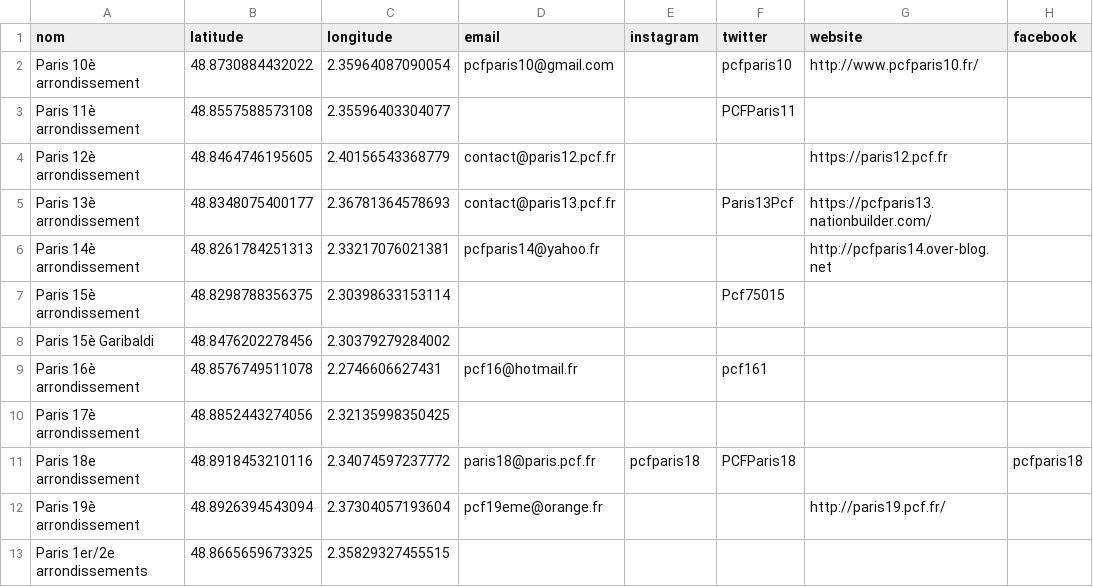
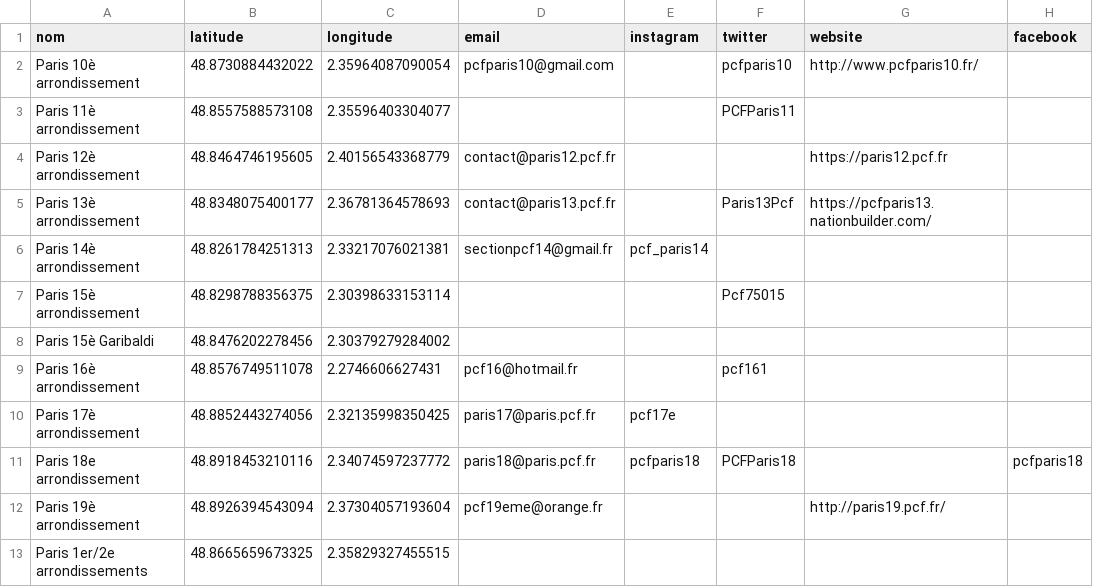
Before and after one commit to geopcf/sections, a CSV file: public/data/75.csv, drawn as a sheet; only a part is shown.

```diff
--- a/public/data/75.csv
+++ b/public/data/75.csv
@@ -5,3 +5,3 @@ Paris  12è arrondissement,48.8464746195605,2.40156543368779,contact@paris12.pcf
 Paris  13è arrondissement,48.8348075400177,2.36781364578693,contact@paris13.pcf.fr,,Paris13Pcf,https://pcfparis13.nationbuilder.com/,
-Paris  14è arrondissement,48.8261784251313,2.33217076021381,pcfparis14@yahoo.fr,,,http://pcfparis14.over-blog.net,
+Paris  14è arrondissement,48.8261784251313,2.33217076021381,sectionpcf14@gmail.fr,pcf_paris14,,,
 Paris  15è arrondissement,48.8298788356375,2.30398633153114,,,Pcf75015,,
@@ -9,3 +9,3 @@ Paris  15è Garibaldi,48.8476202278456,2.30379279284002,,,,,
 Paris  16è arrondissement,48.8576749511078,2.2746606627431,pcf16@hotmail.fr,,pcf161,,
-Paris  17è arrondissement,48.8852443274056,2.32135998350425,,,,,
+Paris  17è arrondissement,48.8852443274056,2.32135998350425,paris17@paris.pcf.fr,pcf17e,,,
 Paris  18e arrondissement,48.8918453210116,2.34074597237772,paris18@paris.pcf.fr,pcfparis18,PCFParis18,,pcfparis18
```
Also changed, not shown: 2 other files.
